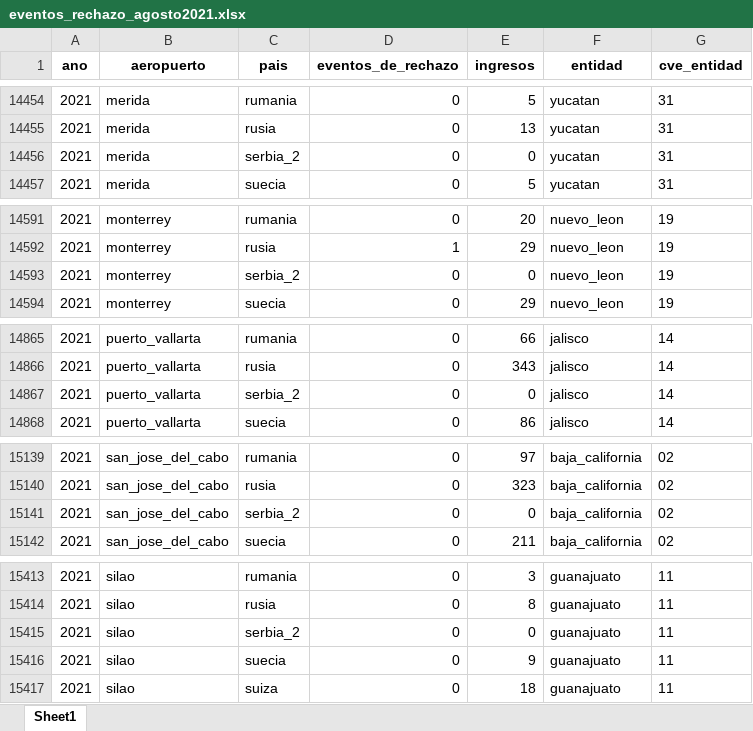
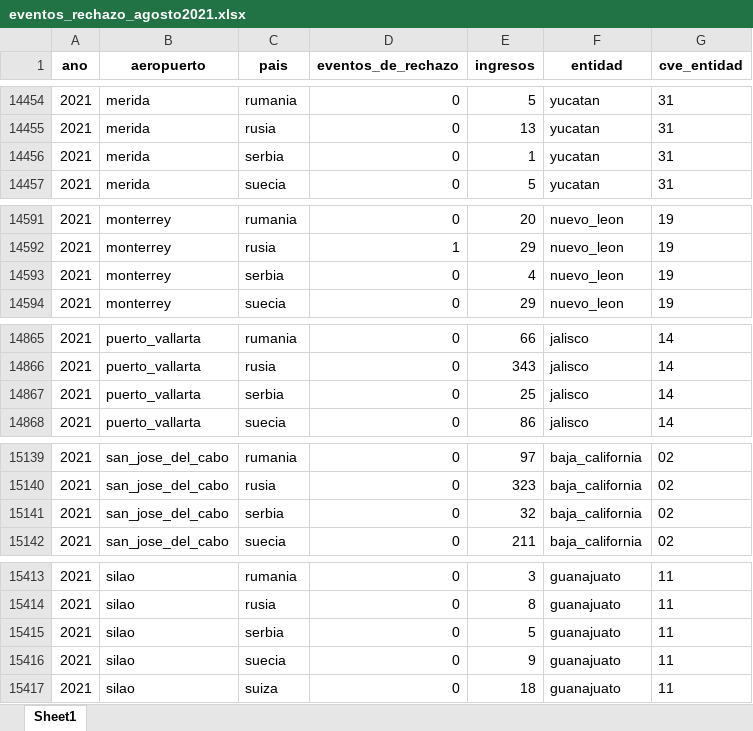
Before and after one commit to FelipeSaNa/rechazo-aeropuertos, an Excel workbook: data/clean/eventos_rechazo_agosto2021.xlsx, sheet Sheet1, drawn as a sheet; only a part is shown, gaps mark what is left out; values as stored, in another font and other column widths than the file's, no borders; the diff covers the shown part only; the diff names each change by its address in the sheet, - before the commit and + after, or states it on an @@ line.

```diff
--- a/data/clean/eventos_rechazo_agosto2021.xlsx (sheet Sheet1)
+++ b/data/clean/eventos_rechazo_agosto2021.xlsx (sheet Sheet1)
-C14456 (pais): serbia_2
+C14456 (pais): serbia
-E14456 (ingresos): 0
+E14456 (ingresos): 1
-C14593 (pais): serbia_2
+C14593 (pais): serbia
-E14593 (ingresos): 0
+E14593 (ingresos): 4
-C14867 (pais): serbia_2
+C14867 (pais): serbia
-E14867 (ingresos): 0
+E14867 (ingresos): 25
-C15141 (pais): serbia_2
+C15141 (pais): serbia
-E15141 (ingresos): 0
+E15141 (ingresos): 32
-C15415 (pais): serbia_2
+C15415 (pais): serbia
-E15415 (ingresos): 0
+E15415 (ingresos): 5
```
Also changed, not shown: 63 edited cells elsewhere in this sheet, 18 other files.
